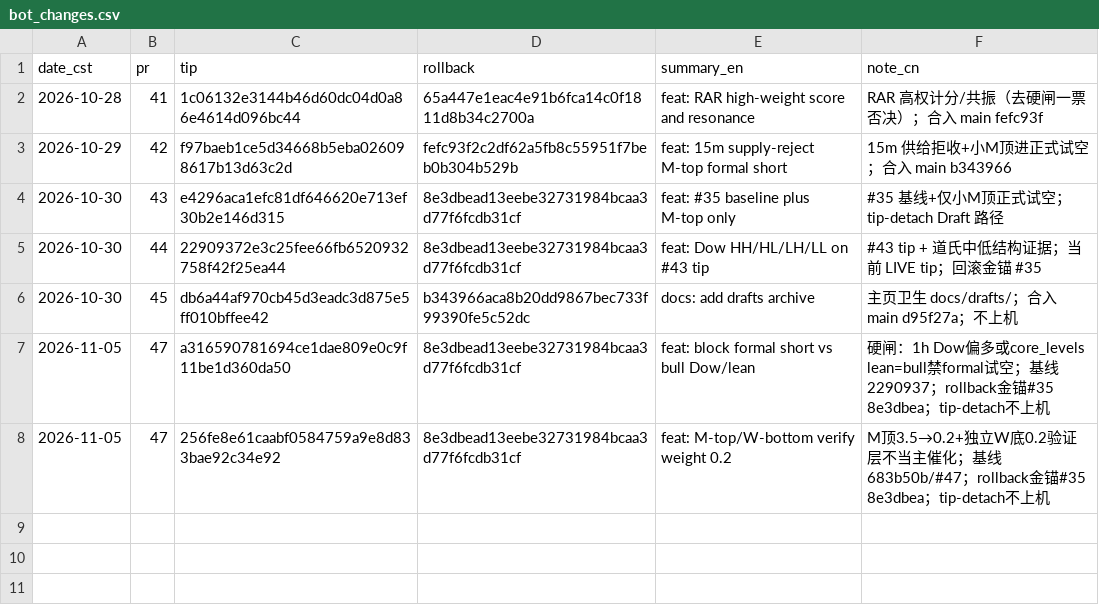
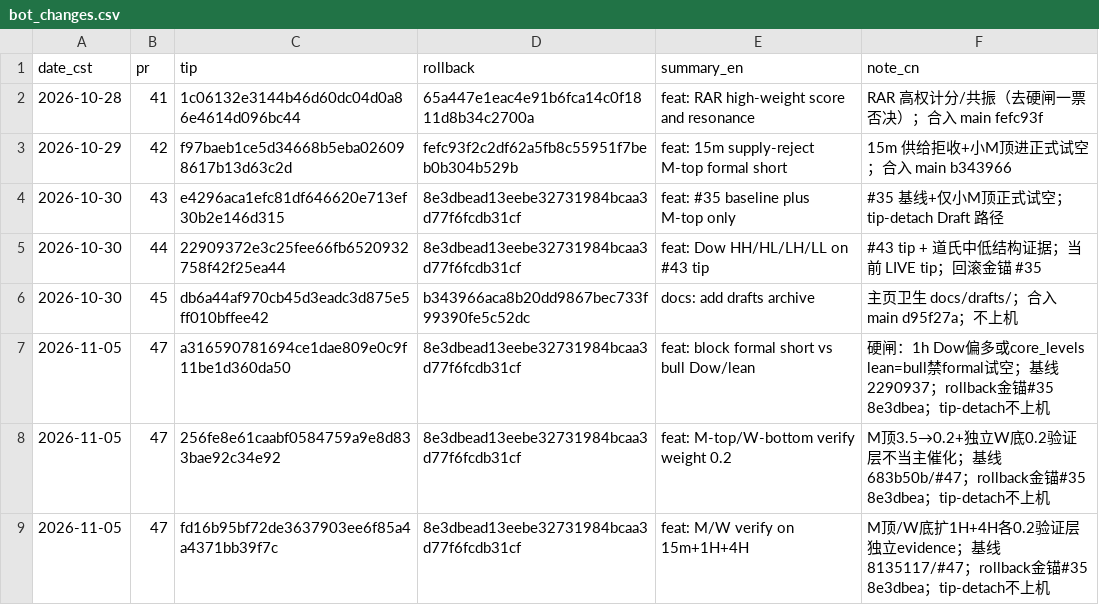
Before and after one commit to Exlekkk/AlertBot, a CSV file: reports/bot_changes.csv, drawn as a sheet.

Commit message:
feat: extend M-top/W-bottom verify to 1H and 4H
Independent per-TF evidence at weight 0.2; not catalysts.

```diff
--- a/reports/bot_changes.csv
+++ b/reports/bot_changes.csv
@@ -8 +8,2 @@ date_cst,pr,tip,rollback,summary_en,note_cn
 2026-11-05,47,256fe8e61caabf0584759a9e8d833bae92c34e92,8e3dbead13eebe32731984bcaa3d77f6fcdb31cf,feat: M-top/W-bottom verify weight 0.2,M顶3.5→0.2+独立W底0.2验证层不当主催化；基线683b50b/#47；rollback金锚#35 8e3dbea；tip-detach不上机
+2026-11-05,47,fd16b95bf72de3637903ee6f85a4a4371bb39f7c,8e3dbead13eebe32731984bcaa3d77f6fcdb31cf,feat: M/W verify on 15m+1H+4H,M顶/W底扩1H+4H各0.2验证层独立evidence；基线8135117/#47；rollback金锚#35 8e3dbea；tip-detach不上机
```
Also changed, not shown: 6 other files.
